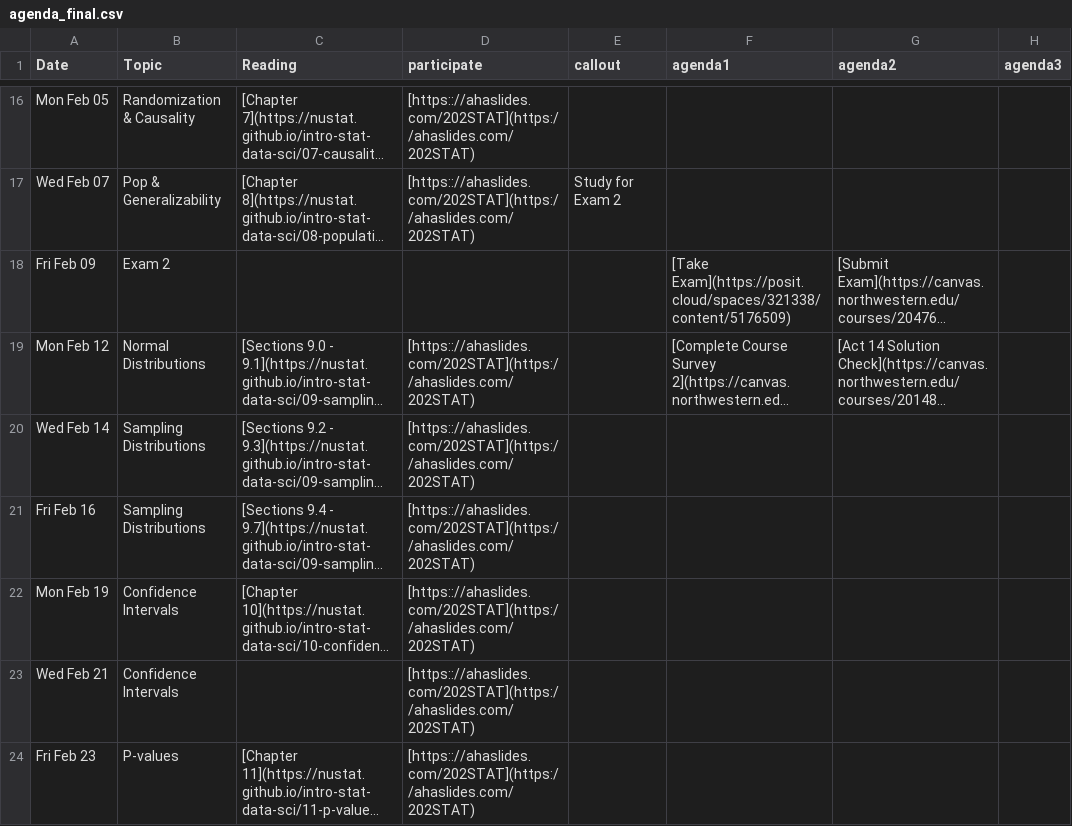
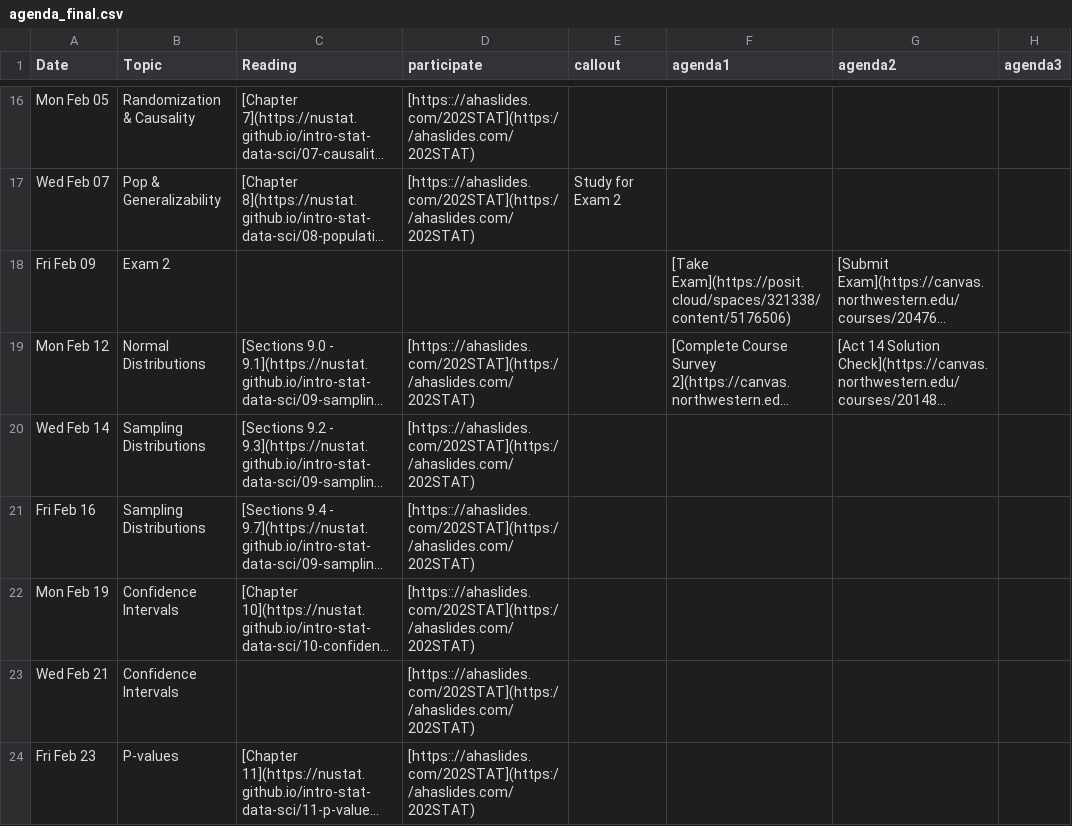
Before and after one commit to arvindkrishna87/stat202_website, a CSV file: documents/agenda_final.csv, drawn as a sheet; only a part is shown, gaps mark what is left out; long unchanged cells end in …; the diff names each change by its address in the sheet, - before the commit and + after, or states it on an @@ line.

```diff
--- a/documents/agenda_final.csv
+++ b/documents/agenda_final.csv
-F18 (agenda1): [Take Exam](https://posit.cloud/spaces/321338/content/5176509)
+F18 (agenda1): [Take Exam](https://posit.cloud/spaces/321338/content/5176506)
```
Also changed, not shown: documents/course-schedule.csv, 2 other files.
